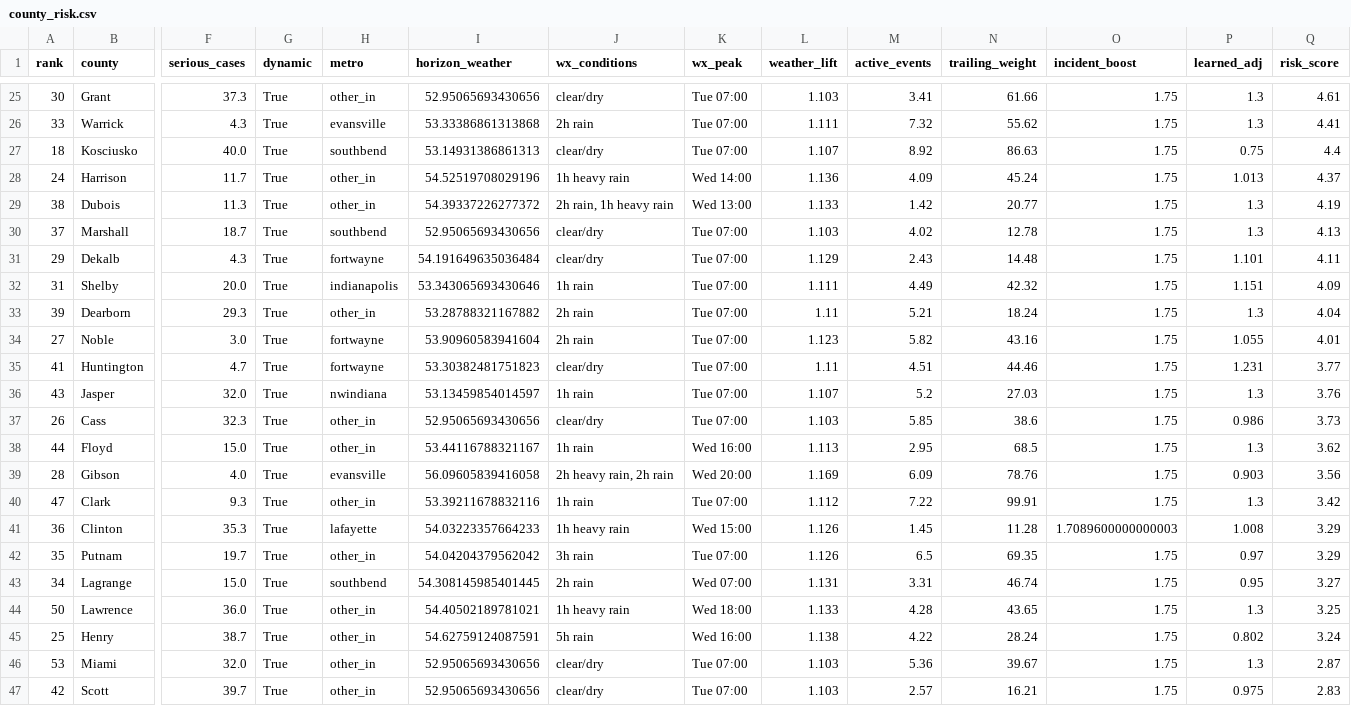
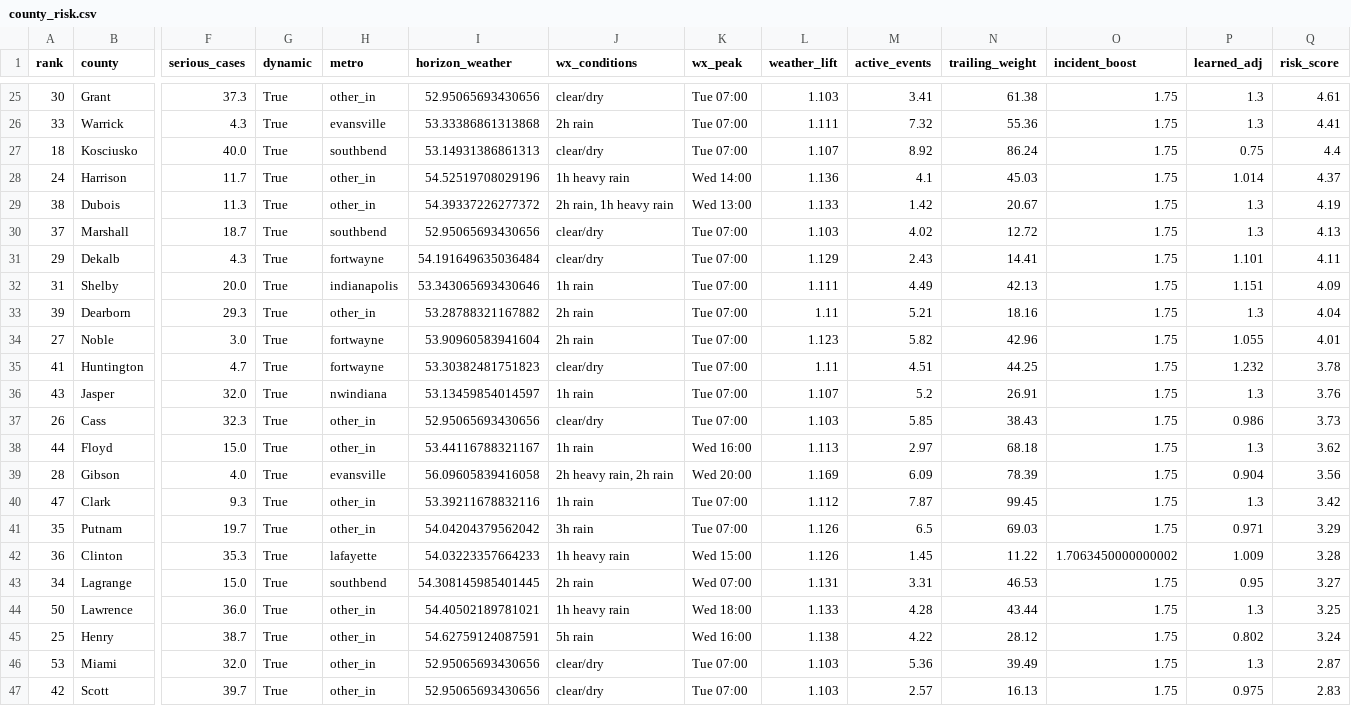
Before and after one commit to danielliu12/accident-forecaster, a CSV file: docs/county_risk.csv, drawn as a sheet; only a part is shown, gaps mark what is left out; removed rows and columns are numbered as before the commit, all else as after; rows hold the shown columns only; the diff covers the shown part only; the diff names each change by its address in the sheet, - before the commit and + after, or states it on an @@ line.

```diff
--- a/docs/county_risk.csv
+++ b/docs/county_risk.csv
-N25 (trailing_weight): 61.66
+N25 (trailing_weight): 61.38
-N26 (trailing_weight): 55.62
+N26 (trailing_weight): 55.36
-N27 (trailing_weight): 86.63
+N27 (trailing_weight): 86.24
-M28 (active_events): 4.09
+M28 (active_events): 4.1
-N28 (trailing_weight): 45.24
+N28 (trailing_weight): 45.03
-P28 (learned_adj): 1.013
+P28 (learned_adj): 1.014
-N29 (trailing_weight): 20.77
+N29 (trailing_weight): 20.67
-N30 (trailing_weight): 12.78
+N30 (trailing_weight): 12.72
-N31 (trailing_weight): 14.48
+N31 (trailing_weight): 14.41
-N32 (trailing_weight): 42.32
+N32 (trailing_weight): 42.13
-N33 (trailing_weight): 18.24
+N33 (trailing_weight): 18.16
-N34 (trailing_weight): 43.16
+N34 (trailing_weight): 42.96
-N35 (trailing_weight): 44.46
+N35 (trailing_weight): 44.25
-P35 (learned_adj): 1.231
+P35 (learned_adj): 1.232
-Q35 (risk_score): 3.77
+Q35 (risk_score): 3.78
-N36 (trailing_weight): 27.03
+N36 (trailing_weight): 26.91
-N37 (trailing_weight): 38.6
+N37 (trailing_weight): 38.43
-M38 (active_events): 2.95
+M38 (active_events): 2.97
-N38 (trailing_weight): 68.5
+N38 (trailing_weight): 68.18
-N39 (trailing_weight): 78.76
+N39 (trailing_weight): 78.39
-P39 (learned_adj): 0.903
+P39 (learned_adj): 0.904
-M40 (active_events): 7.22
+M40 (active_events): 7.87
-N40 (trailing_weight): 99.91
+N40 (trailing_weight): 99.45
-row 41: 36 | Clinton | 35.3 | True | lafayette | 54.03223357664233 | 1h heavy rain | Wed 15:00 | 1.126 | 1.45 | 11.28 | 1.7089600000000003 | 1.008 | 3.29
-N41 (trailing_weight): 69.35
+N41 (trailing_weight): 69.03
-P41 (learned_adj): 0.97
+P41 (learned_adj): 0.971
+row 42: 36 | Clinton | 35.3 | True | lafayette | 54.03223357664233 | 1h heavy rain | Wed 15:00 | 1.126 | 1.45 | 11.22 | 1.7063450000000002 | 1.009 | 3.28
-N43 (trailing_weight): 46.74
+N43 (trailing_weight): 46.53
-N44 (trailing_weight): 43.65
+N44 (trailing_weight): 43.44
-N45 (trailing_weight): 28.24
+N45 (trailing_weight): 28.12
-N46 (trailing_weight): 39.67
+N46 (trailing_weight): 39.49
-N47 (trailing_weight): 16.21
+N47 (trailing_weight): 16.13
```
Also changed, not shown: 109 edited cells elsewhere in this file, docs/county_targets.csv, 7 other files.
